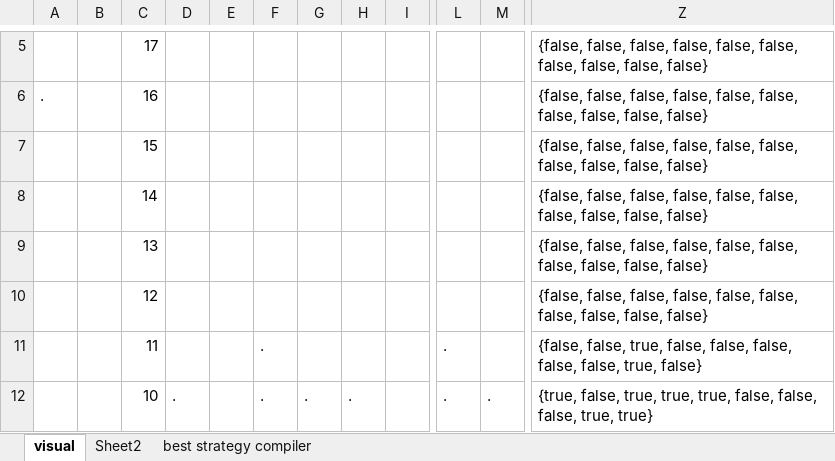
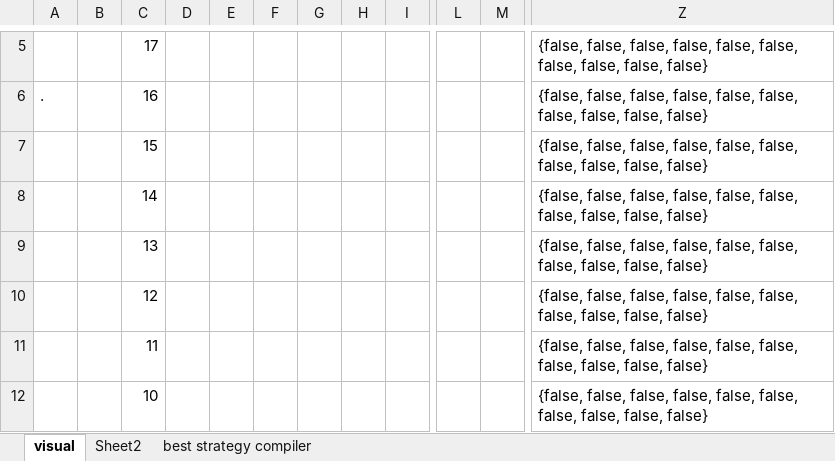
Before and after one commit to kezlya/opit2, an Excel workbook: analitics/tetris.xlsx, sheet visual, drawn as a sheet; only a part is shown, gaps mark what is left out; values as stored, in another font and other column widths than the file's, no cell formats; the diff covers the shown part only; the diff names each change by its address in the sheet, - before the commit and + after, or states it on an @@ line.

```diff
--- a/analitics/tetris.xlsx (sheet visual)
+++ b/analitics/tetris.xlsx (sheet visual)
-F11:F12: .
+F11:F12: (empty)
-L11:L12: .
+L11:L12: (empty)
-Z11: {false, false, true, false, false, false, false, false, true, false}
+Z11: {false, false, false, false, false, false, false, false, false, false}
-D12: .
+D12: (empty)
-G12: .
+G12: (empty)
-H12: .
+H12: (empty)
-M12: .
+M12: (empty)
-Z12: {true, false, true, true, true, false, false, false, true, true}
+Z12: {false, false, false, false, false, false, false, false, false, false}
```
Also changed, not shown: 16 edited cells elsewhere in this sheet, cell formats, hidden cells, 5 other files.
